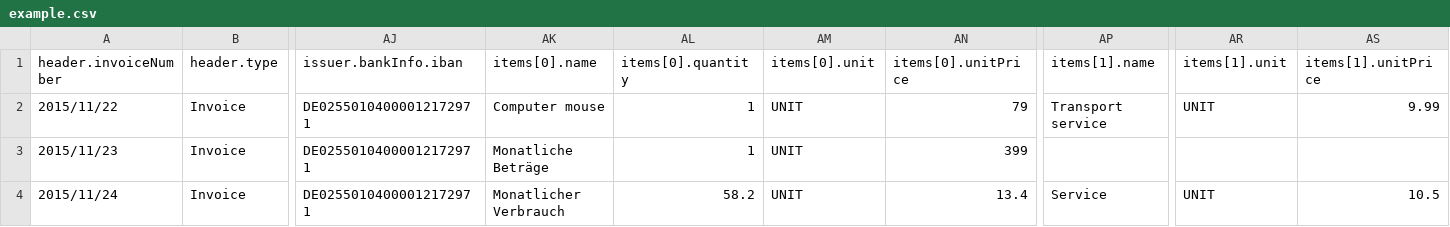
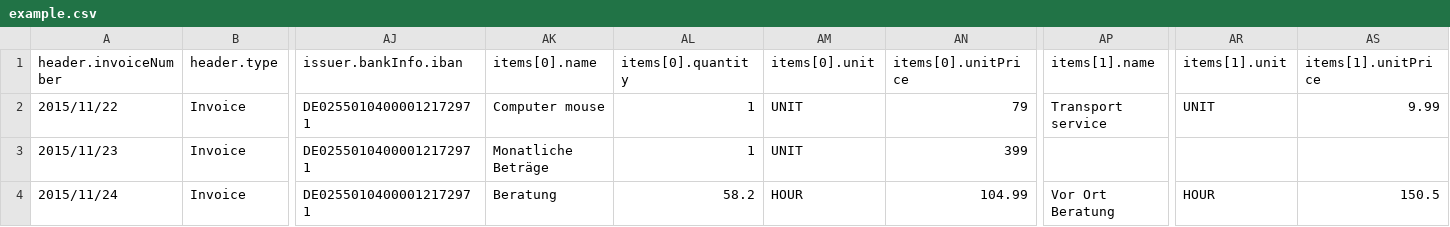
Before and after one commit to konik-io/konik, a CSV file: src/main/resources/csv/example.csv, drawn as a sheet; only a part is shown, gaps mark what is left out; the diff names each change by its address in the sheet, - before the commit and + after, or states it on an @@ line.

Commit message:
update

```diff
--- a/src/main/resources/csv/example.csv
+++ b/src/main/resources/csv/example.csv
-AK4 (items[0].name): Monatlicher Verbrauch
+AK4 (items[0].name): Beratung
-AM4 (items[0].unit): UNIT
+AM4 (items[0].unit): HOUR
-AN4 (items[0].unitPrice): 13.4
+AN4 (items[0].unitPrice): 104.99
-AP4 (items[1].name): Service
+AP4 (items[1].name): Vor Ort Beratung
-AR4 (items[1].unit): UNIT
+AR4 (items[1].unit): HOUR
-AS4 (items[1].unitPrice): 10.5
+AS4 (items[1].unitPrice): 150.5
```
